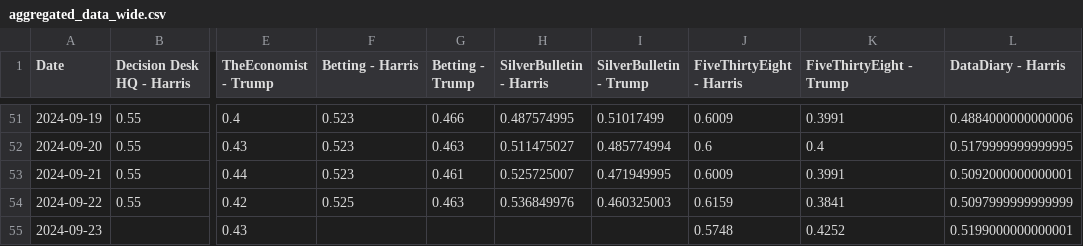
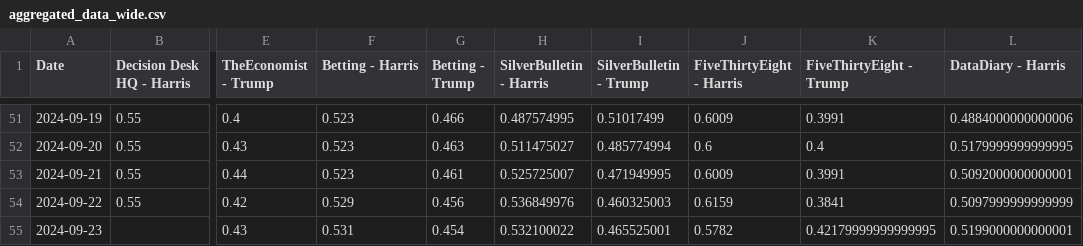
Before and after one commit to PaulMainwood/Election2024, a CSV file: aggregated_data_wide.csv, drawn as a sheet; only a part is shown, gaps mark what is left out; the diff names each change by its address in the sheet, - before the commit and + after, or states it on an @@ line.

```diff
--- a/aggregated_data_wide.csv
+++ b/aggregated_data_wide.csv
-F54 (Betting - Harris): 0.525
+F54 (Betting - Harris): 0.529
-G54 (Betting - Trump): 0.463
+G54 (Betting - Trump): 0.456
-F55 (Betting - Harris): (empty)
+F55 (Betting - Harris): 0.531
-G55 (Betting - Trump): (empty)
+G55 (Betting - Trump): 0.454
-H55 (SilverBulletin - Harris): (empty)
+H55 (SilverBulletin - Harris): 0.532100022
-I55 (SilverBulletin - Trump): (empty)
+I55 (SilverBulletin - Trump): 0.465525001
-J55 (FiveThirtyEight - Harris): 0.5748
+J55 (FiveThirtyEight - Harris): 0.5782
-K55 (FiveThirtyEight - Trump): 0.4252
+K55 (FiveThirtyEight - Trump): 0.42179999999999995
```
Also changed, not shown: ManualData.csv, aggregated_data.csv, 4 other files.
